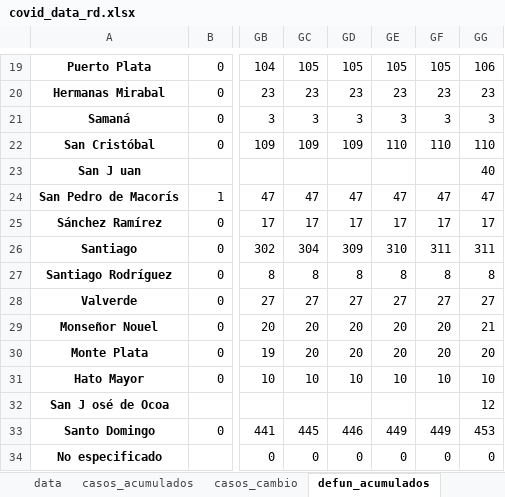
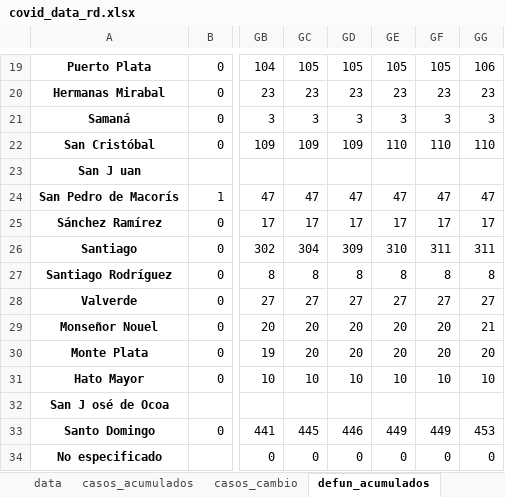
Before and after one commit to gcaff/COVID19-RD, an Excel workbook: data/covid_data_rd.xlsx, sheet defun_acumulados, drawn as a sheet; only a part is shown, gaps mark what is left out; values as stored, in another font and other column widths than the file's, no borders; the diff names each change by its address in the sheet, - before the commit and + after, or states it on an @@ line.

```diff
--- a/data/covid_data_rd.xlsx (sheet defun_acumulados)
+++ b/data/covid_data_rd.xlsx (sheet defun_acumulados)
-GG23: 40
+GG23: (empty)
-GG32: 12
+GG32: (empty)
```
Also changed, not shown: sheet recuperados, sheet casos_acumulados, sheet data.
